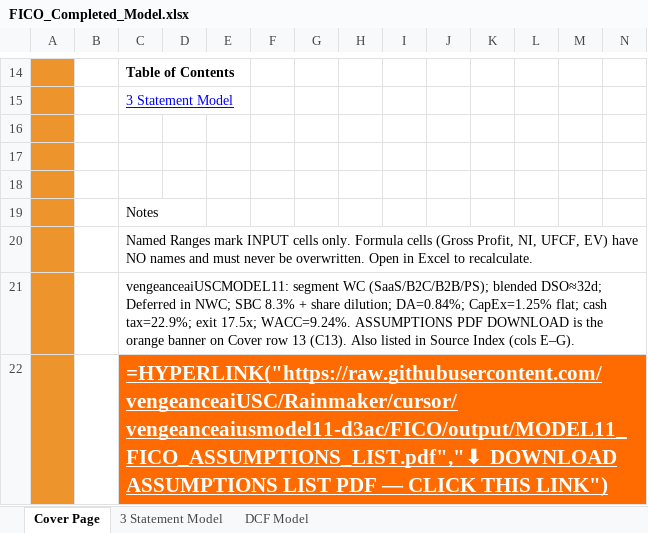
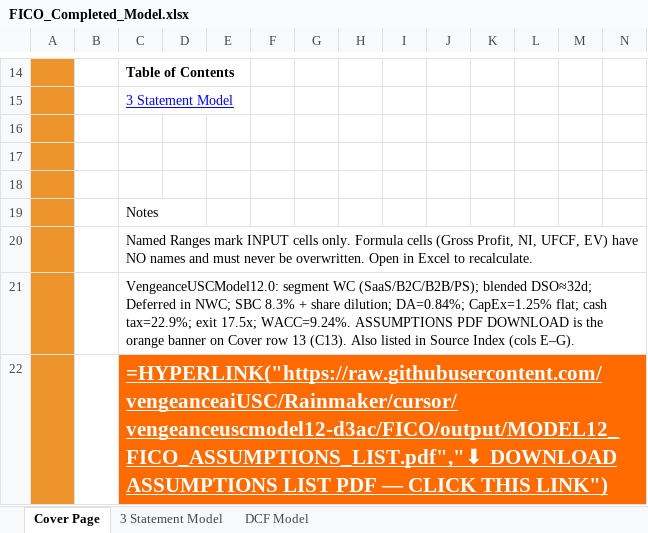
Before and after one commit to vengeanceaiUSC/Rainmaker, an Excel workbook: FICO/output/FICO_Completed_Model.xlsx, sheet Cover Page, drawn as a sheet; only a part is shown, gaps mark what is left out; values as stored, in another font and other column widths than the file's, no borders; formulas without a stored value are shown as written; charts and pictures not drawn; the diff covers the shown part only; the diff names each change by its address in the sheet, - before the commit and + after, or states it on an @@ line.

```diff
--- a/FICO/output/FICO_Completed_Model.xlsx (sheet Cover Page)
+++ b/FICO/output/FICO_Completed_Model.xlsx (sheet Cover Page)
-C21: vengeanceaiUSCMODEL11: segment WC…
+C21: VengeanceUSCModel12.0: segment WC…
-C22: =HYPERLINK("https://raw.githubusercontent.com/vengeanceaiUSC/Rainmaker/cursor/vengeanceaiusmodel11-d3ac/FICO/output/MODEL11_FICO_ASSUMPTIONS_LIST.pdf","⬇ DOWNLOAD ASSUMPTIONS…
+C22: =HYPERLINK("https://raw.githubusercontent.com/vengeanceaiUSC/Rainmaker/cursor/vengeanceuscmodel12-d3ac/FICO/output/MODEL12_FICO_ASSUMPTIONS_LIST.pdf","⬇ DOWNLOAD ASSUMPTIONS…
```
Also changed, not shown: 11 edited cells elsewhere in this sheet, sheet DCF Model, sheet 3 Statement Model, hidden cells, FICO/templates/CFI_Template.xlsx, 27 other files.
